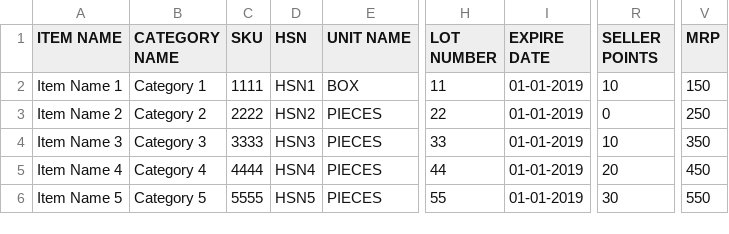
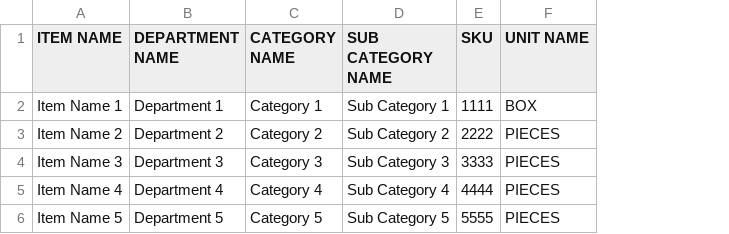
Before and after one commit to arslankhan0123/retail, a CSV file: uploads/csv/items/import-items-example_(4).csv (was uploads/csv/items/import-items-example.csv), drawn as a sheet; only a part is shown, gaps mark what is left out; removed rows and columns are numbered as before the commit, all else as after; the diff names each change by its address in the sheet, - before the commit and + after, or states it on an @@ line.

```diff
--- a/uploads/csv/items/import-items-example.csv
+++ b/uploads/csv/items/import-items-example_(4).csv
+column B (DEPARTMENT NAME), rows 2-6: Department 1 | Department 2 | Department 3 | Department 4 | Department 5
+column D (SUB CATEGORY NAME), rows 2-6: Sub Category 1 | Sub Category 2 | Sub Category 3 | Sub Category 4 | Sub Category 5
-column D (HSN), rows 2-6: HSN1 | HSN2 | HSN3 | HSN4 | HSN5
-column H (LOT NUMBER), rows 2-6: 11 | 22 | 33 | 44 | 55
-column I (EXPIRE DATE), rows 2-6: all 01-01-2019
-column R (SELLER POINTS), rows 2-6: 10 | 0 | 10 | 20 | 30
-column V (MRP), rows 2-6: 150 | 250 | 350 | 450 | 550
```
Also changed, not shown: 3 other files.
